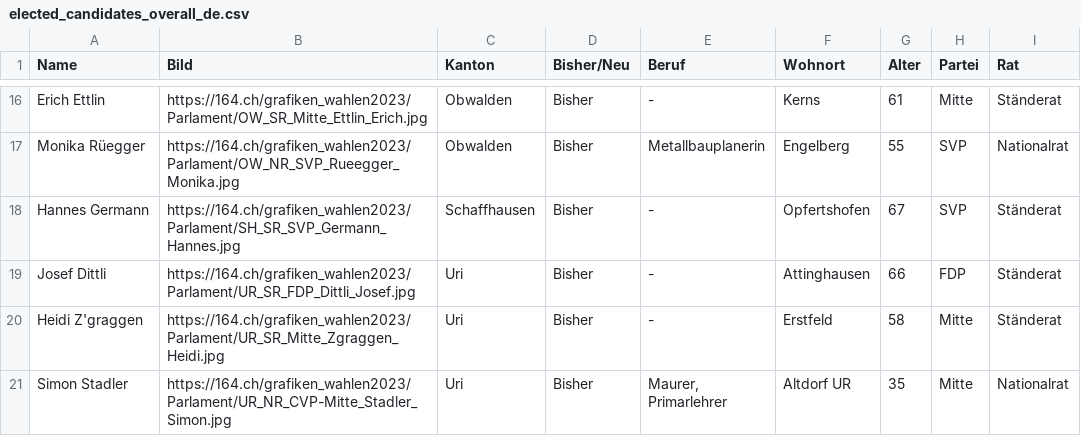
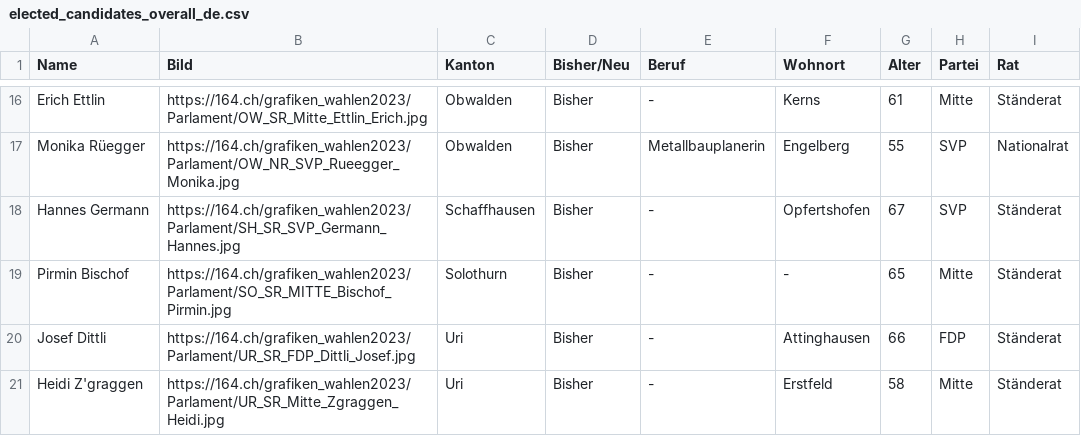
Before and after one commit to awp-finanznachrichten/sda_eidgenoessische_wahlen_datafeed, a CSV file: Output/elected_candidates_overall_de.csv, drawn as a sheet; only a part is shown, gaps mark what is left out; the shorter side is filled out with more unchanged rows; the diff names each change by its address in the sheet, - before the commit and + after, or states it on an @@ line.

```diff
--- a/Output/elected_candidates_overall_de.csv
+++ b/Output/elected_candidates_overall_de.csv
+row 19: Pirmin Bischof | https://164.ch/grafiken_wahlen2023/Parlament/SO_SR_MITTE_Bischof_Pirmin.jpg | Solothurn | Bisher | - | - | 65 | Mitte | Ständerat
```
Also changed, not shown: Output/elected_candidates_overall_fr.csv, Output/elected_candidates_overall_it.csv, 7 other files.
